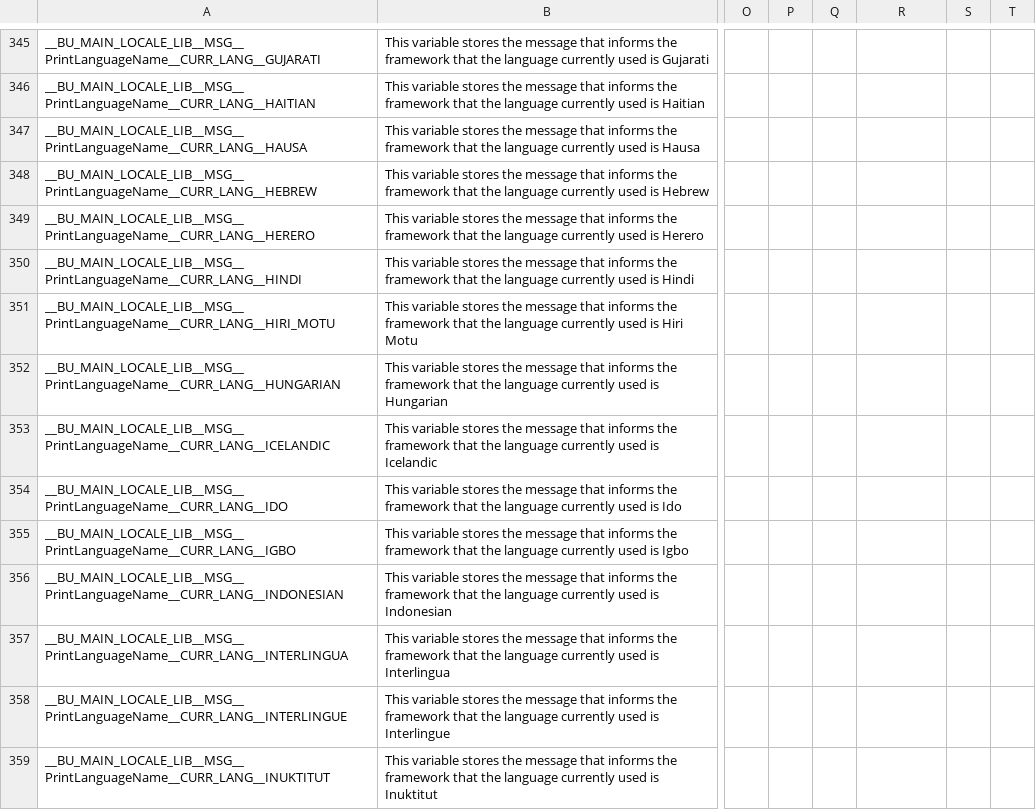
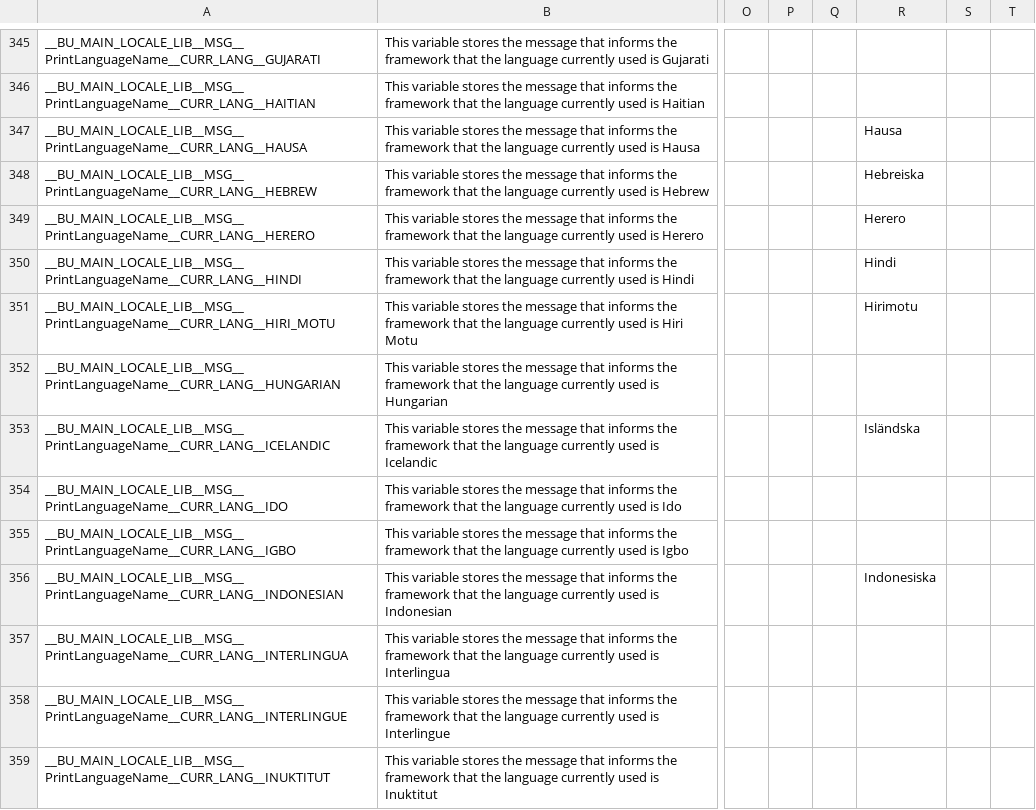
Before and after one commit to DimitriObeid/Bash-Utils, a CSV file: lib/lang/lang.csv, drawn as a sheet; only a part is shown, gaps mark what is left out; the diff covers the shown part only; the diff names each change by its address in the sheet, - before the commit and + after, or states it on an @@ line.

```diff
--- a/lib/lang/lang.csv
+++ b/lib/lang/lang.csv
-R347: (empty)
+R347: Hausa
-R348: (empty)
+R348: Hebreiska
-R349: (empty)
+R349: Herero
-R350: (empty)
+R350: Hindi
-R351: (empty)
+R351: Hirimotu
-R353: (empty)
+R353: Isländska
-R356: (empty)
+R356: Indonesiska
```
Also changed, not shown: 63 edited cells elsewhere in this file.
